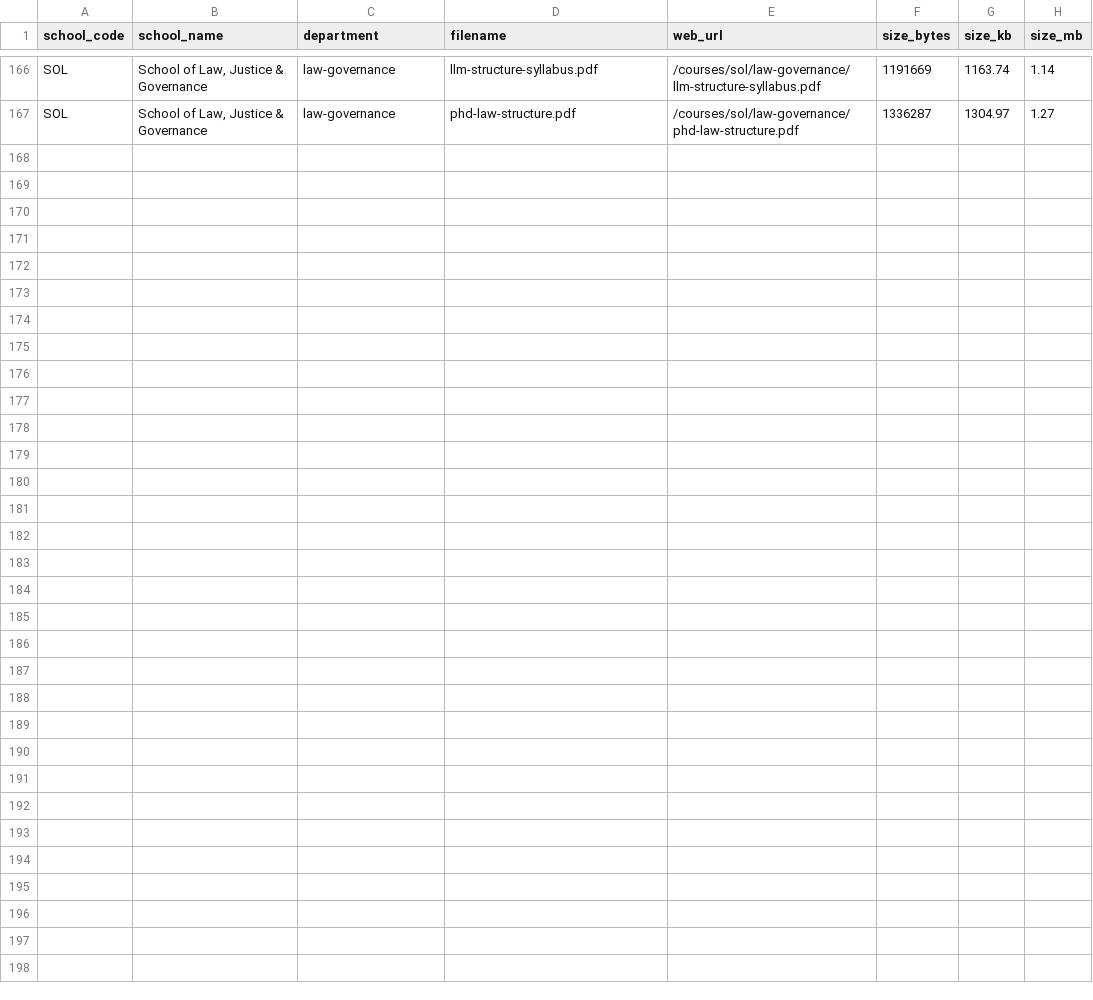
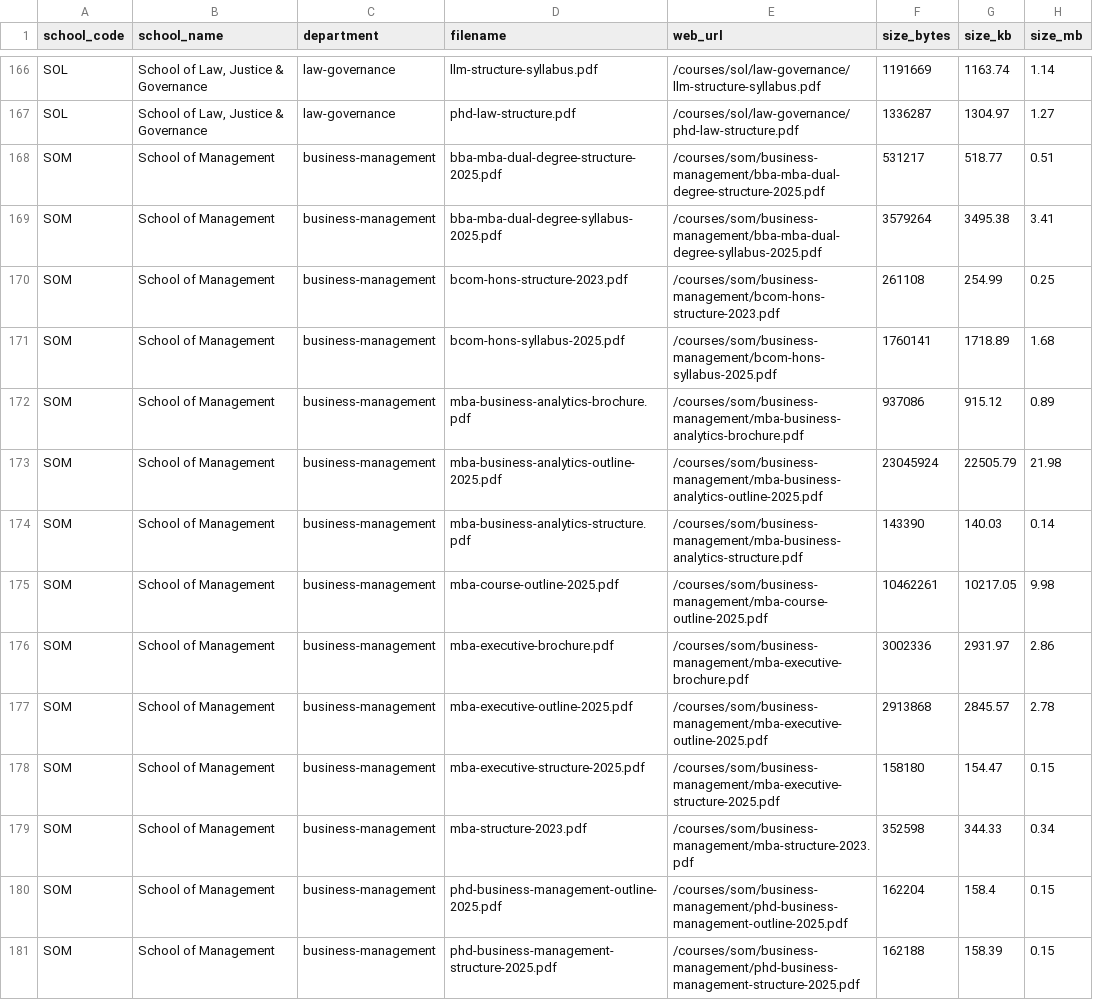
Before and after one commit to ashwanik0777/ashwanidev, a CSV file: public/courses/COURSES_MANIFEST.csv, drawn as a sheet; only a part is shown, gaps mark what is left out; the diff names each change by its address in the sheet, - before the commit and + after, or states it on an @@ line.

Commit message:
feat(courses): update global courses index and manifest with School of Management

```diff
--- a/public/courses/COURSES_MANIFEST.csv
+++ b/public/courses/COURSES_MANIFEST.csv
+row 168: SOM | School of Management | business-management | bba-mba-dual-degree-structure-2025.pdf | /courses/som/business-management/bba-mba-dual-degree-structure-2025.pdf | 531217 | 518.77 | 0.51
+row 169: SOM | School of Management | business-management | bba-mba-dual-degree-syllabus-2025.pdf | /courses/som/business-management/bba-mba-dual-degree-syllabus-2025.pdf | 3579264 | 3495.38 | 3.41
+row 170: SOM | School of Management | business-management | bcom-hons-structure-2023.pdf | /courses/som/business-management/bcom-hons-structure-2023.pdf | 261108 | 254.99 | 0.25
+row 171: SOM | School of Management | business-management | bcom-hons-syllabus-2025.pdf | /courses/som/business-management/bcom-hons-syllabus-2025.pdf | 1760141 | 1718.89 | 1.68
+row 172: SOM | School of Management | business-management | mba-business-analytics-brochure.pdf | /courses/som/business-management/mba-business-analytics-brochure.pdf | 937086 | 915.12 | 0.89
+row 173: SOM | School of Management | business-management | mba-business-analytics-outline-2025.pdf | /courses/som/business-management/mba-business-analytics-outline-2025.pdf | 23045924 | 22505.79 | 21.98
+row 174: SOM | School of Management | business-management | mba-business-analytics-structure.pdf | /courses/som/business-management/mba-business-analytics-structure.pdf | 143390 | 140.03 | 0.14
+row 175: SOM | School of Management | business-management | mba-course-outline-2025.pdf | /courses/som/business-management/mba-course-outline-2025.pdf | 10462261 | 10217.05 | 9.98
+row 176: SOM | School of Management | business-management | mba-executive-brochure.pdf | /courses/som/business-management/mba-executive-brochure.pdf | 3002336 | 2931.97 | 2.86
+row 177: SOM | School of Management | business-management | mba-executive-outline-2025.pdf | /courses/som/business-management/mba-executive-outline-2025.pdf | 2913868 | 2845.57 | 2.78
+row 178: SOM | School of Management | business-management | mba-executive-structure-2025.pdf | /courses/som/business-management/mba-executive-structure-2025.pdf | 158180 | 154.47 | 0.15
+row 179: SOM | School of Management | business-management | mba-structure-2023.pdf | /courses/som/business-management/mba-structure-2023.pdf | 352598 | 344.33 | 0.34
+row 180: SOM | School of Management | business-management | phd-business-management-outline-2025.pdf | /courses/som/business-management/phd-business-management-outline-2025.pdf | 162204 | 158.4 | 0.15
+row 181: SOM | School of Management | business-management | phd-business-management-structure-2025.pdf | /courses/som/business-management/phd-business-management-structure-2025.pdf | 162188 | 158.39 | 0.15
```
Also changed, not shown: 2 other files.
